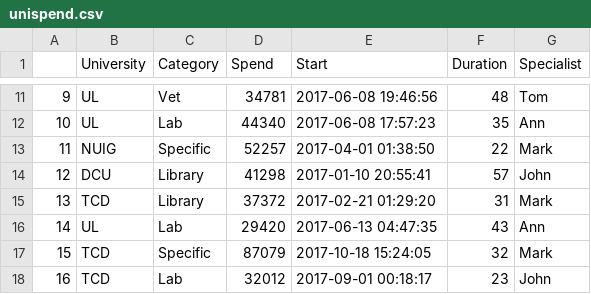
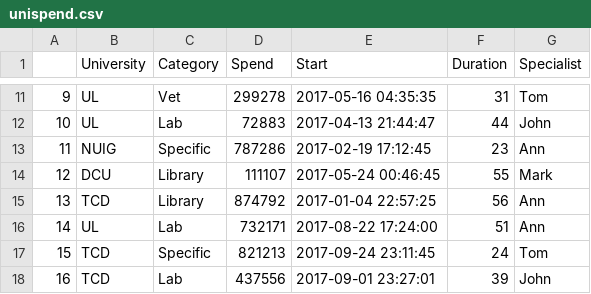
Before and after one commit to colettegallagher/simulating-data, a CSV file: unispend.csv, drawn as a sheet; only a part is shown, gaps mark what is left out; the diff covers the shown part only.

```diff
--- a/unispend.csv
+++ b/unispend.csv
@@ -11,8 +11,8 @@
-9,UL,Vet,34781,2017-06-08 19:46:56,48,Tom
-10,UL,Lab,44340,2017-06-08 17:57:23,35,Ann
-11,NUIG,Specific,52257,2017-04-01 01:38:50,22,Mark
-12,DCU,Library,41298,2017-01-10 20:55:41,57,John
-13,TCD,Library,37372,2017-02-21 01:29:20,31,Mark
-14,UL,Lab,29420,2017-06-13 04:47:35,43,Ann
-15,TCD,Specific,87079,2017-10-18 15:24:05,32,Mark
-16,TCD,Lab,32012,2017-09-01 00:18:17,23,John
+9,UL,Vet,299278,2017-05-16 04:35:35,31,Tom
+10,UL,Lab,72883,2017-04-13 21:44:47,44,John
+11,NUIG,Specific,787286,2017-02-19 17:12:45,23,Ann
+12,DCU,Library,111107,2017-05-24 00:46:45,55,Mark
+13,TCD,Library,874792,2017-01-04 22:57:25,56,Ann
+14,UL,Lab,732171,2017-08-22 17:24:00,51,Ann
+15,TCD,Specific,821213,2017-09-24 23:11:45,24,Tom
+16,TCD,Lab,437556,2017-09-01 23:27:01,39,John
```
Also changed, not shown: 65 edited cells elsewhere in this file, 1 other file.
